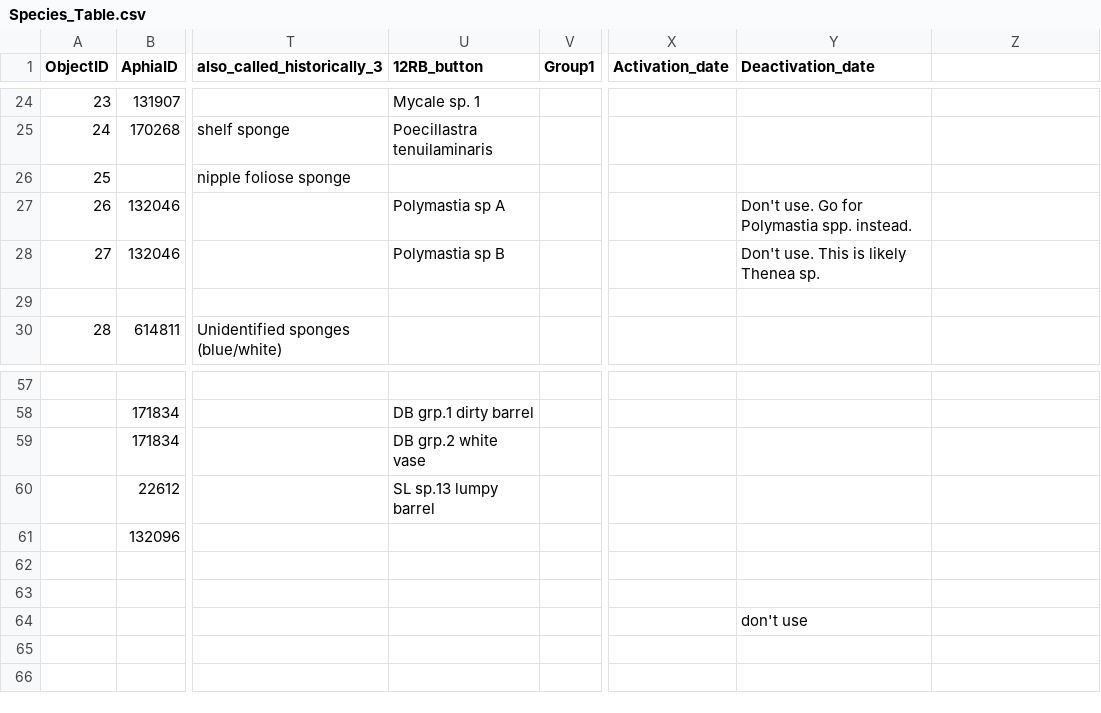
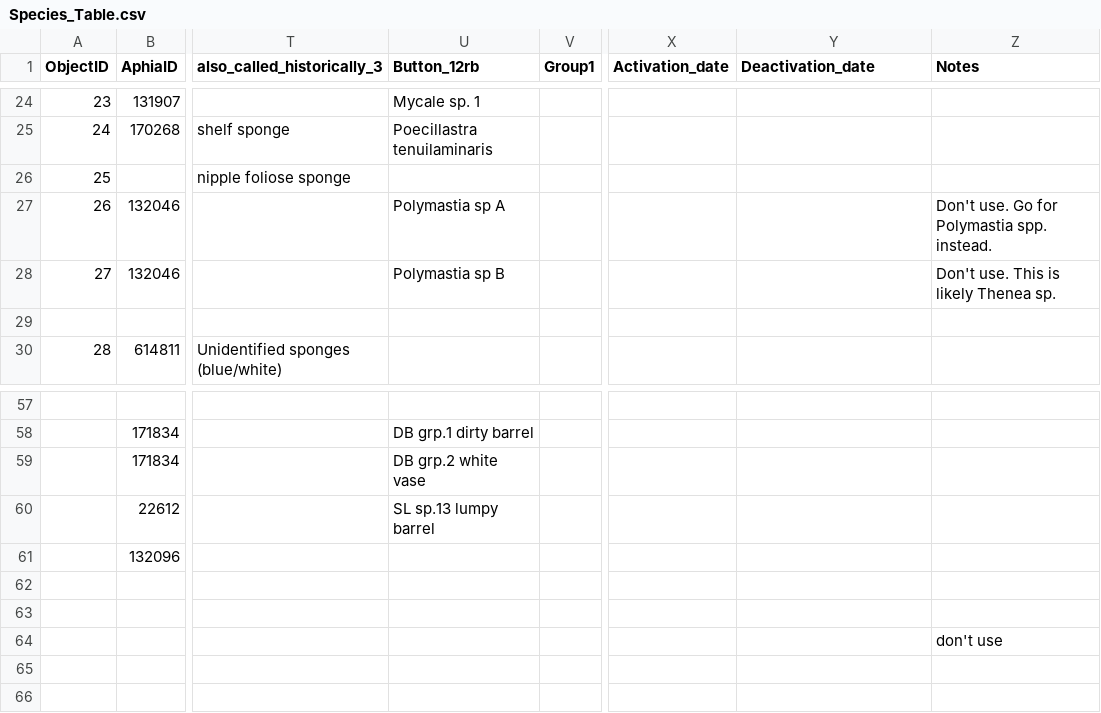
Before and after one commit to prarobinson/seabed, a CSV file: Species_Table.csv, drawn as a sheet; only a part is shown, gaps mark what is left out; the diff names each change by its address in the sheet, - before the commit and + after, or states it on an @@ line.

Commit message:
added upload_species.sql to create and populatespecies_list table

```diff
--- a/Species_Table.csv
+++ b/Species_Table.csv
-U1: 12RB_button
+U1: Button_12rb
-Z1: (empty)
+Z1: Notes
-Y27 (Deactivation_date): Don't use. Go for Polymastia spp. instead.
+Y27 (Deactivation_date): (empty)
-Z27 (Notes): (empty)
+Z27 (Notes): Don't use. Go for Polymastia spp. instead.
-Y28 (Deactivation_date): Don't use. This is likely Thenea sp.
+Y28 (Deactivation_date): (empty)
-Z28 (Notes): (empty)
+Z28 (Notes): Don't use. This is likely Thenea sp.
-Y64 (Deactivation_date): don't use
+Y64 (Deactivation_date): (empty)
-Z64 (Notes): (empty)
+Z64 (Notes): don't use
```
Also changed, not shown: 2 other files.
